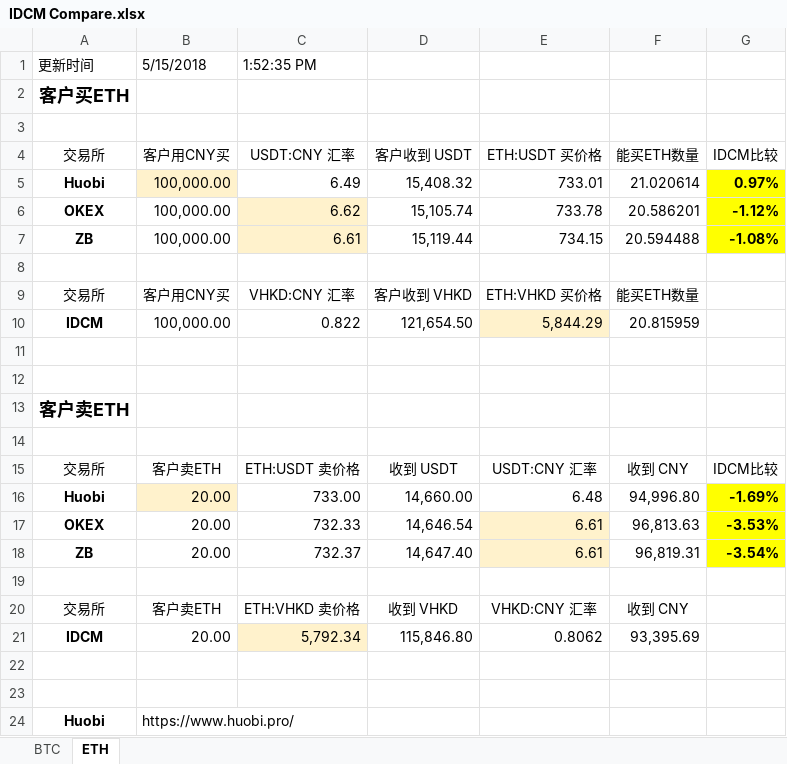
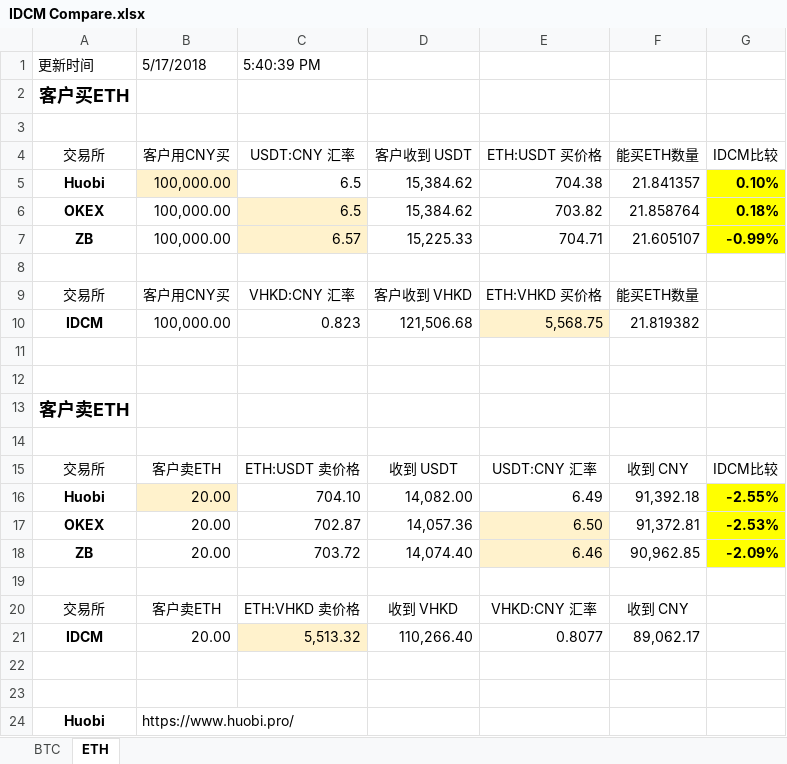
Before and after one commit to XavierXIEXIN/IDCM_Compare, an Excel workbook: IDCM Compare.xlsx, sheet ETH, drawn as a sheet; only a part is shown; values as stored, in another font and other column widths than the file's, no borders; conditional formats not drawn; removed rows and columns are numbered as before the commit, all else as after; the diff names each change by its address in the sheet, - before the commit and + after, or states it on an @@ line.

Commit message:
link USDT price of ETH sheet to BTC sheet

```diff
--- a/IDCM Compare.xlsx (sheet ETH)
+++ b/IDCM Compare.xlsx (sheet ETH)
-B1: 5/15/2018
+B1: 5/17/2018
-C1: 1:52:35 PM
+C1: 5:40:39 PM
-row 5: Huobi | 100,000.00 | 6.49 | 15,408.32 | 733.01 | 21.020614 | 0.97%
-row 6: OKEX | 100,000.00 | 6.62 | 15,105.74 | 733.78 | 20.586201 | -1.12%
-row 7: ZB | 100,000.00 | 6.61 | 15,119.44 | 734.15 | 20.594488 | -1.08%
+row 5: Huobi | 100,000.00 | 6.5 | 15,384.62 | 704.38 | 21.841357 | 0.10%
+row 6: OKEX | 100,000.00 | 6.5 | 15,384.62 | 703.82 | 21.858764 | 0.18%
+row 7: ZB | 100,000.00 | 6.57 | 15,225.33 | 704.71 | 21.605107 | -0.99%
-C10: 0.822
+C10: 0.823
-D10: 121,654.50
+D10: 121,506.68
-E10: 5,844.29
+E10: 5,568.75
-F10: 20.815959
+F10: 21.819382
-row 16: Huobi | 20.00 | 733.00 | 14,660.00 | 6.48 | 94,996.80 | -1.69%
-row 17: OKEX | 20.00 | 732.33 | 14,646.54 | 6.61 | 96,813.63 | -3.53%
-row 18: ZB | 20.00 | 732.37 | 14,647.40 | 6.61 | 96,819.31 | -3.54%
+row 16: Huobi | 20.00 | 704.10 | 14,082.00 | 6.49 | 91,392.18 | -2.55%
+row 17: OKEX | 20.00 | 702.87 | 14,057.36 | 6.50 | 91,372.81 | -2.53%
+row 18: ZB | 20.00 | 703.72 | 14,074.40 | 6.46 | 90,962.85 | -2.09%
-C21: 5,792.34
+C21: 5,513.32
-D21: 115,846.80
+D21: 110,266.40
-E21: 0.8062
+E21: 0.8077
-F21: 93,395.69
+F21: 89,062.17
```
Also changed, not shown: sheet BTC.
